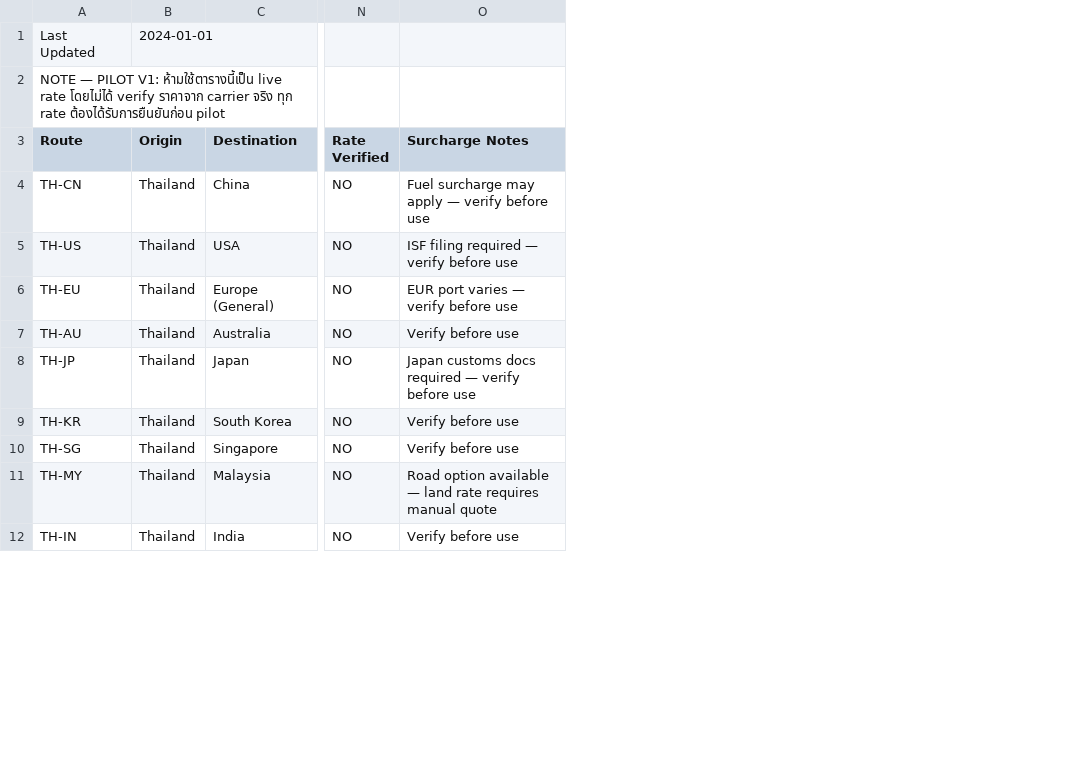
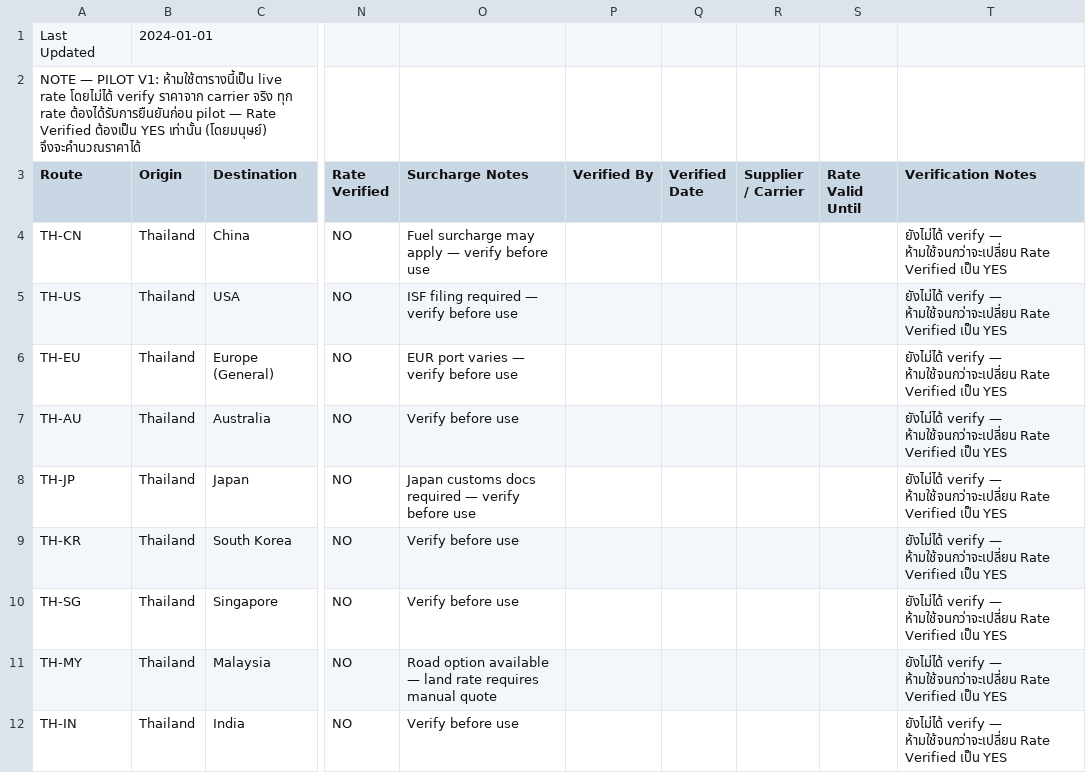
Before and after one commit to natbkgift/multi-business, a CSV file: freight/rate-table.csv, drawn as a sheet; only a part is shown, gaps mark what is left out; the diff names each change by its address in the sheet, - before the commit and + after, or states it on an @@ line.

```diff
--- a/freight/rate-table.csv
+++ b/freight/rate-table.csv
+column P (Verified By), empty
+column Q (Verified Date), empty
+column R (Supplier / Carrier), empty
+column S (Rate Valid Until), empty
+column T (Verification Notes), rows 4-12: all ยังไม่ได้ verify — ห้ามใช้จนกว่าจะเปลี่ยน Rate Verified เป็น YES
-A2 (Route): …ต้องได้รับการยืนยันก่อน pilot
+A2 (Route): …ต้องได้รับการยืนยันก่อน pilot — Rate Verified ต้องเป็น YES เท่านั้น (โดยมนุษย์) จึงจะคำนวณราคาได้
```
Also changed, not shown: 4 other files.
